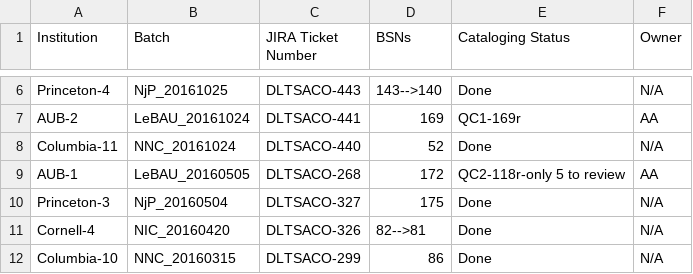
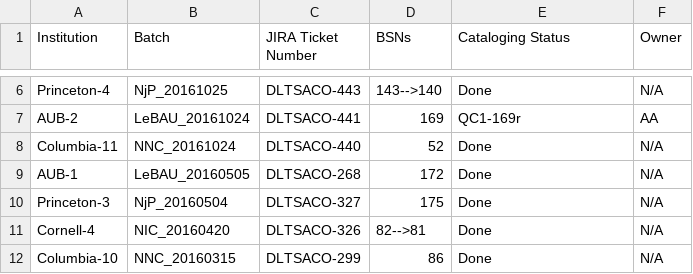
Before and after one commit to NYULibraries/aco-karms, a CSV file: work/batch-jira-tkts.csv, drawn as a sheet; only a part is shown, gaps mark what is left out.

Commit message:
Update batch-jira-tkts.csv

```diff
--- a/work/batch-jira-tkts.csv
+++ b/work/batch-jira-tkts.csv
@@ -8,3 +8,3 @@ AUB-2,LeBAU_20161024,DLTSACO-441,169,QC1-169r,AA
 Columbia-11,NNC_20161024,DLTSACO-440,52,Done,N/A
-AUB-1,LeBAU_20160505,DLTSACO-268,172,QC2-118r-only 5 to review,AA
+AUB-1,LeBAU_20160505,DLTSACO-268,172,Done,N/A
 Princeton-3,NjP_20160504,DLTSACO-327,175,Done,N/A
```
